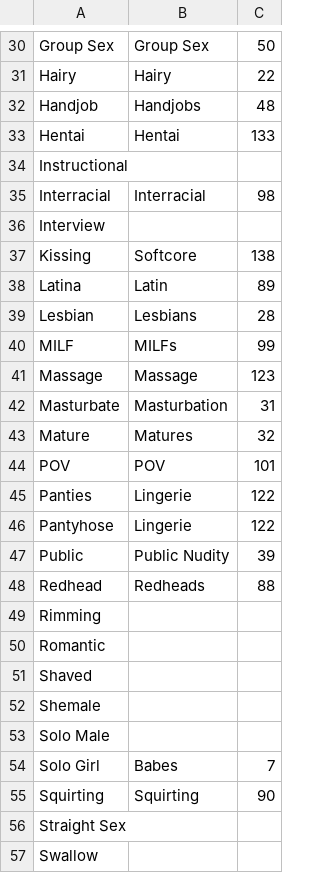
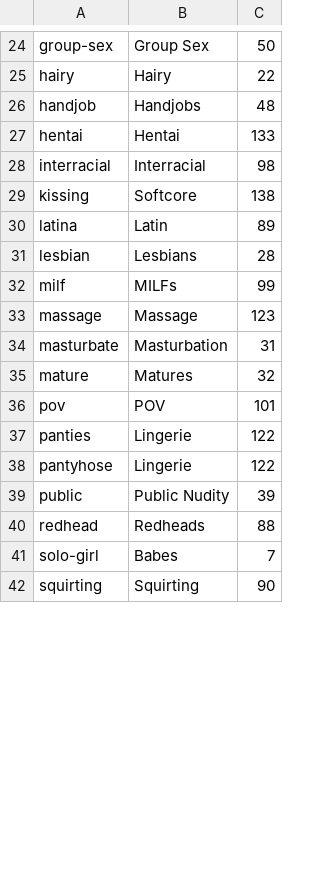
Before and after one commit to iolloyd/upload-api, a CSV file: data/categories/xhamster.csv, drawn as a sheet; only a part is shown, gaps mark what is left out; removed rows and columns are numbered as before the commit, all else as after; the diff covers the shown part only; the diff names each change by its address in the sheet, - before the commit and + after, or states it on an @@ line.

```diff
--- a/data/categories/xhamster.csv
+++ b/data/categories/xhamster.csv
-A24: Group Sex
+A24: group-sex
-A25: Hairy
+A25: hairy
-A26: Handjob
+A26: handjob
-A27: Hentai
+A27: hentai
-row 34: Instructional
-A28: Interracial
+A28: interracial
-row 36: Interview
-A29: Kissing
+A29: kissing
-A30: Latina
+A30: latina
-A31: Lesbian
+A31: lesbian
-A32: MILF
+A32: milf
-A33: Massage
+A33: massage
-A34: Masturbate
+A34: masturbate
-A35: Mature
+A35: mature
-A36: POV
+A36: pov
-A37: Panties
+A37: panties
-A38: Pantyhose
+A38: pantyhose
-A39: Public
+A39: public
-A40: Redhead
+A40: redhead
-row 49: Rimming
-row 50: Romantic
-row 51: Shaved
-row 52: Shemale
-row 53: Solo Male
-A41: Solo Girl
+A41: solo-girl
-A42: Squirting
+A42: squirting
-row 56: Straight Sex
-row 57: Swallow
```
Also changed, not shown: 7 removed rows and 29 edited cells elsewhere in this file, data/categories/xvideos.csv, data/categories/youporn.csv.
